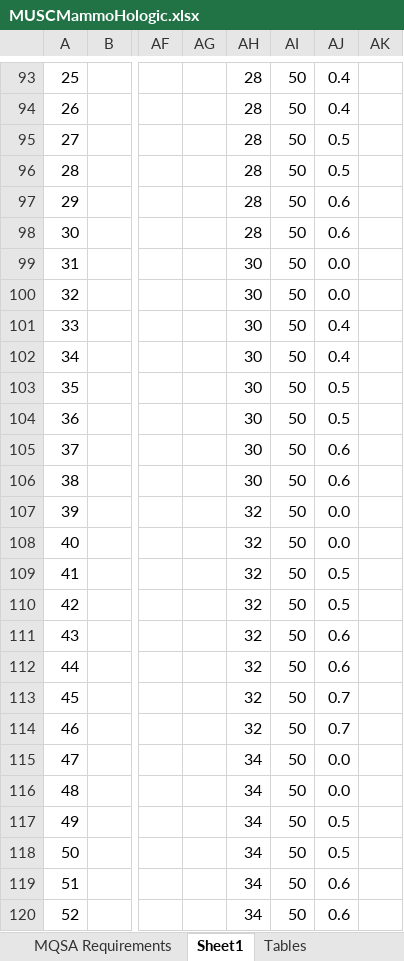
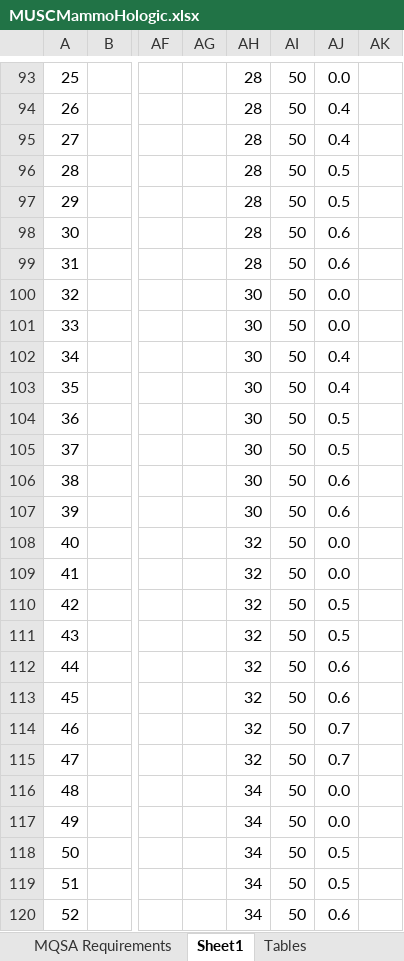
Before and after one commit to imabug/EquipTestingSpreadsheets, an Excel workbook: MUSCMammoHologic.xlsx, sheet Sheet1, drawn as a sheet; only a part is shown, gaps mark what is left out; values as stored, in another font and other column widths than the file's, no cell formats; conditional formats not drawn; the diff covers the shown part only; the diff names each change by its address in the sheet, - before the commit and + after, or states it on an @@ line.

```diff
--- a/MUSCMammoHologic.xlsx (sheet Sheet1)
+++ b/MUSCMammoHologic.xlsx (sheet Sheet1)
-AJ93: 0.4
+AJ93: 0.0
-AJ95: 0.5
+AJ95: 0.4
-AJ97: 0.6
+AJ97: 0.5
-AH99: 30
+AH99: 28
-AJ99: 0.0
+AJ99: 0.6
-AJ101: 0.4
+AJ101: 0.0
-AJ103: 0.5
+AJ103: 0.4
-AJ105: 0.6
+AJ105: 0.5
-AH107: 32
+AH107: 30
-AJ107: 0.0
+AJ107: 0.6
-AJ109: 0.5
+AJ109: 0.0
-AJ111: 0.6
+AJ111: 0.5
-AJ113: 0.7
+AJ113: 0.6
-AH115: 34
+AH115: 32
-AJ115: 0.0
+AJ115: 0.7
-AJ117: 0.5
+AJ117: 0.0
-AJ119: 0.6
+AJ119: 0.5
```
Also changed, not shown: 79 edited cells elsewhere in this sheet, sheet DataPage, sheet QC Test Summary-Hologic, cell formats, formulas that keep their value.
